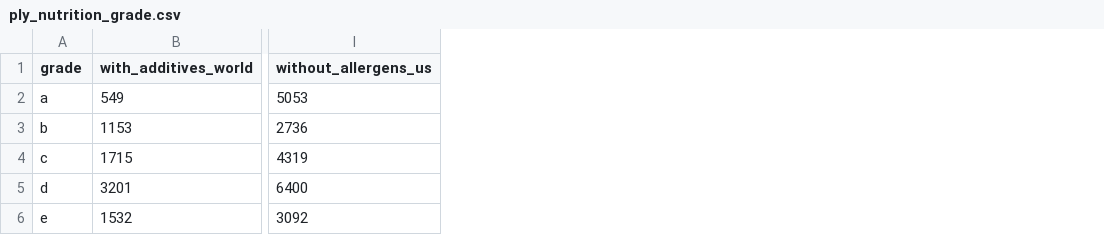
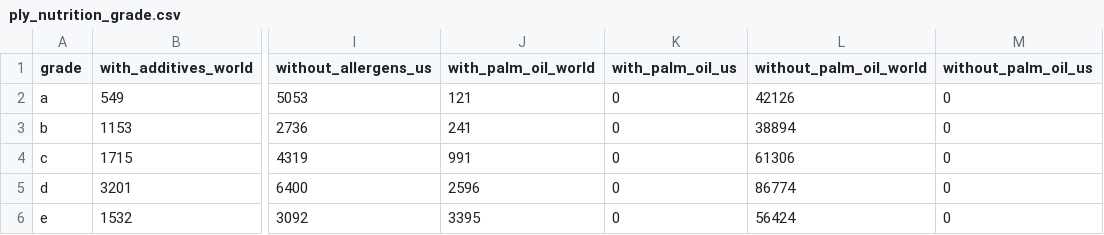
Before and after one commit to jalil-M/jalil-M.github.io, a CSV file: data/ply_nutrition_grade.csv, drawn as a sheet; only a part is shown, gaps mark what is left out; the diff names each change by its address in the sheet, - before the commit and + after, or states it on an @@ line.

```diff
--- a/data/ply_nutrition_grade.csv
+++ b/data/ply_nutrition_grade.csv
+column J (with_palm_oil_world), rows 2-6: 121 | 241 | 991 | 2596 | 3395
+column K (with_palm_oil_us), rows 2-6: all 0
+column L (without_palm_oil_world), rows 2-6: 42126 | 38894 | 61306 | 86774 | 56424
+column M (without_palm_oil_us), rows 2-6: all 0
```
Also changed, not shown: 4 other files.
